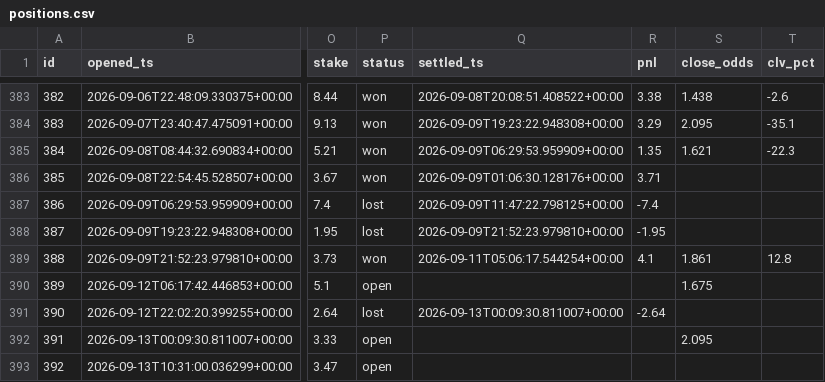
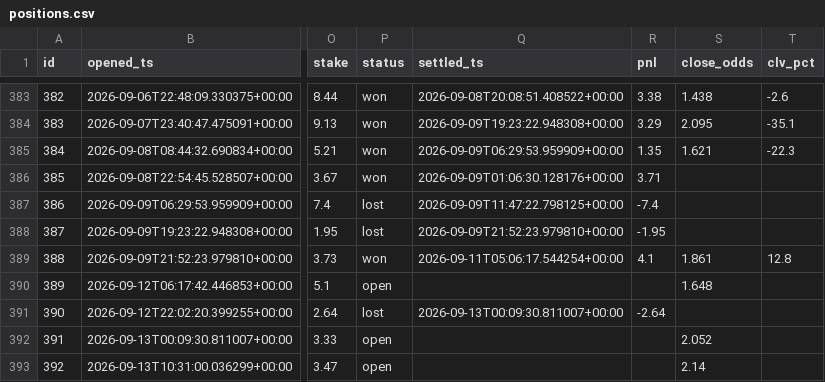
Before and after one commit to JorgeCampe/tennis-signals-bot, a CSV file: tennis_signals_bot/data/positions.csv, drawn as a sheet; only a part is shown, gaps mark what is left out; the diff names each change by its address in the sheet, - before the commit and + after, or states it on an @@ line.

```diff
--- a/tennis_signals_bot/data/positions.csv
+++ b/tennis_signals_bot/data/positions.csv
-S390 (close_odds): 1.675
+S390 (close_odds): 1.648
-S392 (close_odds): 2.095
+S392 (close_odds): 2.052
-S393 (close_odds): (empty)
+S393 (close_odds): 2.14
```
Also changed, not shown: tennis_signals_bot/data/equity.csv, tennis_signals_bot/data/signals.csv, 2 other files.
